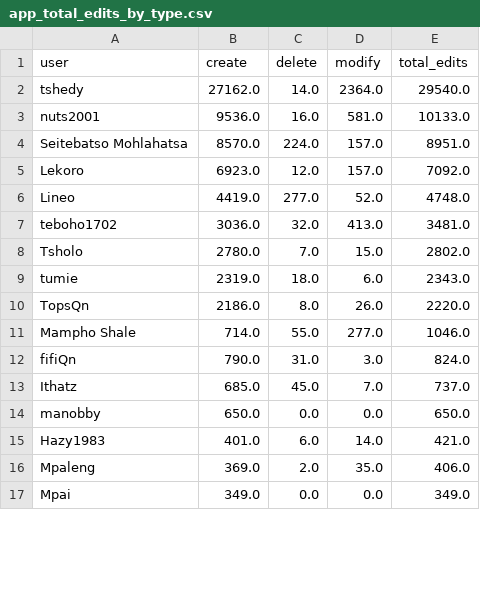
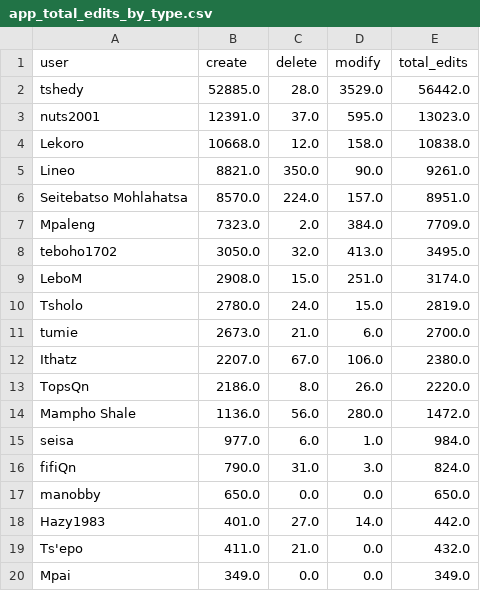
Before and after one commit to rustyb/osm-meta-util, a CSV file: app_total_edits_by_type.csv, drawn as a sheet; only a part is shown; the diff covers the shown part only.

```diff
--- a/app_total_edits_by_type.csv
+++ b/app_total_edits_by_type.csv
@@ -1,17 +1,20 @@
 user,create,delete,modify,total_edits
-tshedy,27162.0,14.0,2364.0,29540.0
-nuts2001,9536.0,16.0,581.0,10133.0
+tshedy,52885.0,28.0,3529.0,56442.0
+nuts2001,12391.0,37.0,595.0,13023.0
+Lekoro,10668.0,12.0,158.0,10838.0
+Lineo,8821.0,350.0,90.0,9261.0
 Seitebatso Mohlahatsa,8570.0,224.0,157.0,8951.0
-Lekoro,6923.0,12.0,157.0,7092.0
-Lineo,4419.0,277.0,52.0,4748.0
-teboho1702,3036.0,32.0,413.0,3481.0
-Tsholo,2780.0,7.0,15.0,2802.0
-tumie,2319.0,18.0,6.0,2343.0
+Mpaleng,7323.0,2.0,384.0,7709.0
+teboho1702,3050.0,32.0,413.0,3495.0
+LeboM,2908.0,15.0,251.0,3174.0
+Tsholo,2780.0,24.0,15.0,2819.0
+tumie,2673.0,21.0,6.0,2700.0
+Ithatz,2207.0,67.0,106.0,2380.0
 TopsQn,2186.0,8.0,26.0,2220.0
-Mampho Shale,714.0,55.0,277.0,1046.0
+Mampho Shale,1136.0,56.0,280.0,1472.0
+seisa,977.0,6.0,1.0,984.0
 fifiQn,790.0,31.0,3.0,824.0
-Ithatz,685.0,45.0,7.0,737.0
 manobby,650.0,0.0,0.0,650.0
-Hazy1983,401.0,6.0,14.0,421.0
-Mpaleng,369.0,2.0,35.0,406.0
+Hazy1983,401.0,27.0,14.0,442.0
+Ts'epo,411.0,21.0,0.0,432.0
 Mpai,349.0,0.0,0.0,349.0
```
Also changed, not shown: 1 added row, 2 removed rows and 2 edited cells elsewhere in this file, montly_app_tracking.csv, 4 other files.
